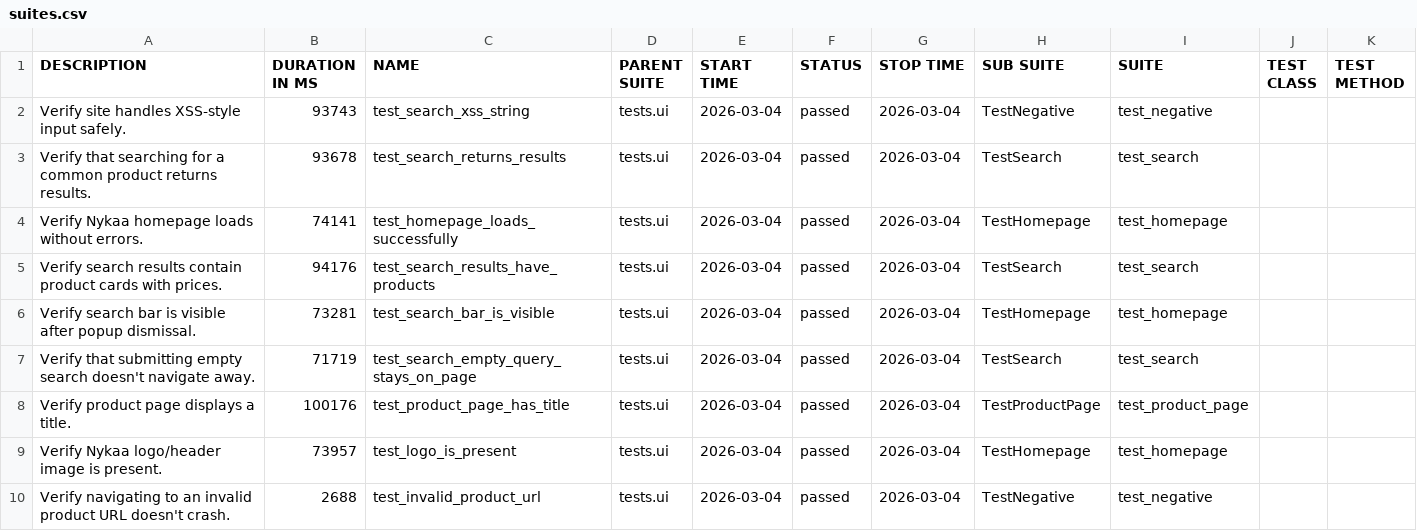
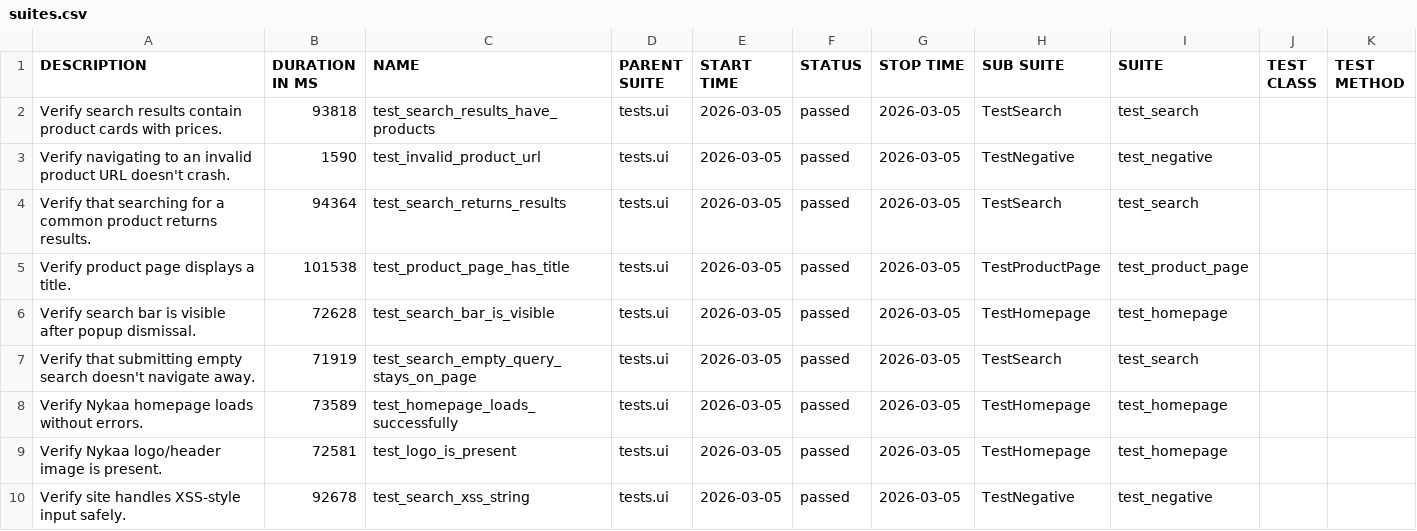
Before and after one commit to Deoli420/automation-framework, a CSV file: allure-report/data/suites.csv, drawn as a sheet.

```diff
--- a/allure-report/data/suites.csv
+++ b/allure-report/data/suites.csv
@@ -1,10 +1,10 @@
 "DESCRIPTION","DURATION IN MS","NAME","PARENT SUITE","START TIME","STATUS","STOP TIME","SUB SUITE","SUITE","TEST CLASS","TEST METHOD"
-"Verify site handles XSS-style input safely.","93743","test_search_xss_string","tests.ui","2026-03-04","passed","2026-03-04","TestNegative","test_negative","",""
-"Verify that searching for a common product returns results.","93678","test_search_returns_results","tests.ui","2026-03-04","passed","2026-03-04","TestSearch","test_search","",""
-"Verify Nykaa homepage loads without errors.","74141","test_homepage_loads_successfully","tests.ui","2026-03-04","passed","2026-03-04","TestHomepage","test_homepage","",""
-"Verify search results contain product cards with prices.","94176","test_search_results_have_products","tests.ui","2026-03-04","passed","2026-03-04","TestSearch","test_search","",""
-"Verify search bar is visible after popup dismissal.","73281","test_search_bar_is_visible","tests.ui","2026-03-04","passed","2026-03-04","TestHomepage","test_homepage","",""
-"Verify that submitting empty search doesn't navigate away.","71719","test_search_empty_query_stays_on_page","tests.ui","2026-03-04","passed","2026-03-04","TestSearch","test_search","",""
-"Verify product page displays a title.","100176","test_product_page_has_title","tests.ui","2026-03-04","passed","2026-03-04","TestProductPage","test_product_page","",""
-"Verify Nykaa logo/header image is present.","73957","test_logo_is_present","tests.ui","2026-03-04","passed","2026-03-04","TestHomepage","test_homepage","",""
-"Verify navigating to an invalid product URL doesn't crash.","2688","test_invalid_product_url","tests.ui","2026-03-04","passed","2026-03-04","TestNegative","test_negative","",""
+"Verify search results contain product cards with prices.","93818","test_search_results_have_products","tests.ui","2026-03-05","passed","2026-03-05","TestSearch","test_search","",""
+"Verify navigating to an invalid product URL doesn't crash.","1590","test_invalid_product_url","tests.ui","2026-03-05","passed","2026-03-05","TestNegative","test_negative","",""
+"Verify that searching for a common product returns results.","94364","test_search_returns_results","tests.ui","2026-03-05","passed","2026-03-05","TestSearch","test_search","",""
+"Verify product page displays a title.","101538","test_product_page_has_title","tests.ui","2026-03-05","passed","2026-03-05","TestProductPage","test_product_page","",""
+"Verify search bar is visible after popup dismissal.","72628","test_search_bar_is_visible","tests.ui","2026-03-05","passed","2026-03-05","TestHomepage","test_homepage","",""
+"Verify that submitting empty search doesn't navigate away.","71919","test_search_empty_query_stays_on_page","tests.ui","2026-03-05","passed","2026-03-05","TestSearch","test_search","",""
+"Verify Nykaa homepage loads without errors.","73589","test_homepage_loads_successfully","tests.ui","2026-03-05","passed","2026-03-05","TestHomepage","test_homepage","",""
+"Verify Nykaa logo/header image is present.","72581","test_logo_is_present","tests.ui","2026-03-05","passed","2026-03-05","TestHomepage","test_homepage","",""
+"Verify site handles XSS-style input safely.","92678","test_search_xss_string","tests.ui","2026-03-05","passed","2026-03-05","TestNegative","test_negative","",""
```
Also changed, not shown: 59 other files.
